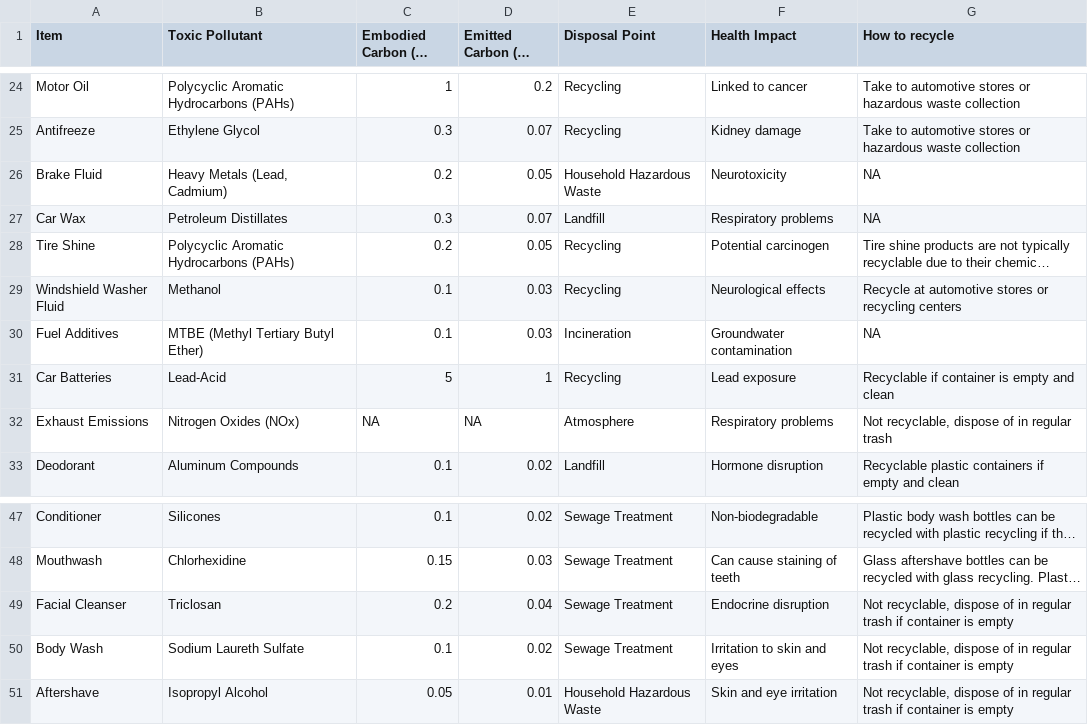
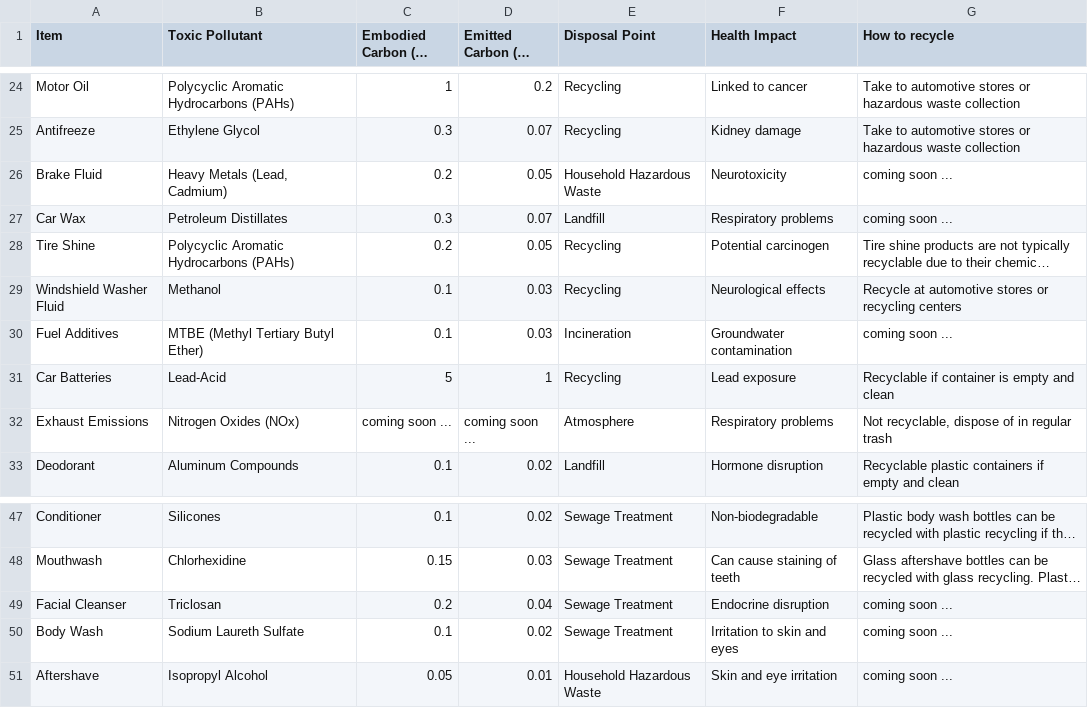
Before and after one commit to AbisoyeOnanuga/ecotox, a CSV file: data/everyday_toxins.csv, drawn as a sheet; only a part is shown, gaps mark what is left out; long unchanged cells end in …; the diff names each change by its address in the sheet, - before the commit and + after, or states it on an @@ line.

Commit message:
update data, html, JS

```diff
--- a/data/everyday_toxins.csv
+++ b/data/everyday_toxins.csv
-G26:G27 (How to recycle): NA
+G26:G27 (How to recycle): coming soon ...
-G30 (How to recycle): NA
+G30 (How to recycle): coming soon ...
-C32 (Embodied Carbon (kg CO2e)): NA
+C32 (Embodied Carbon (kg CO2e)): coming soon ...
-D32 (Emitted Carbon (kg CO2e)): NA
+D32 (Emitted Carbon (kg CO2e)): coming soon ...
-G49:G51 (How to recycle): Not recyclable, dispose of in regular trash if container is empty
+G49:G51 (How to recycle): coming soon ...
```
Also changed, not shown: 2 other files.
